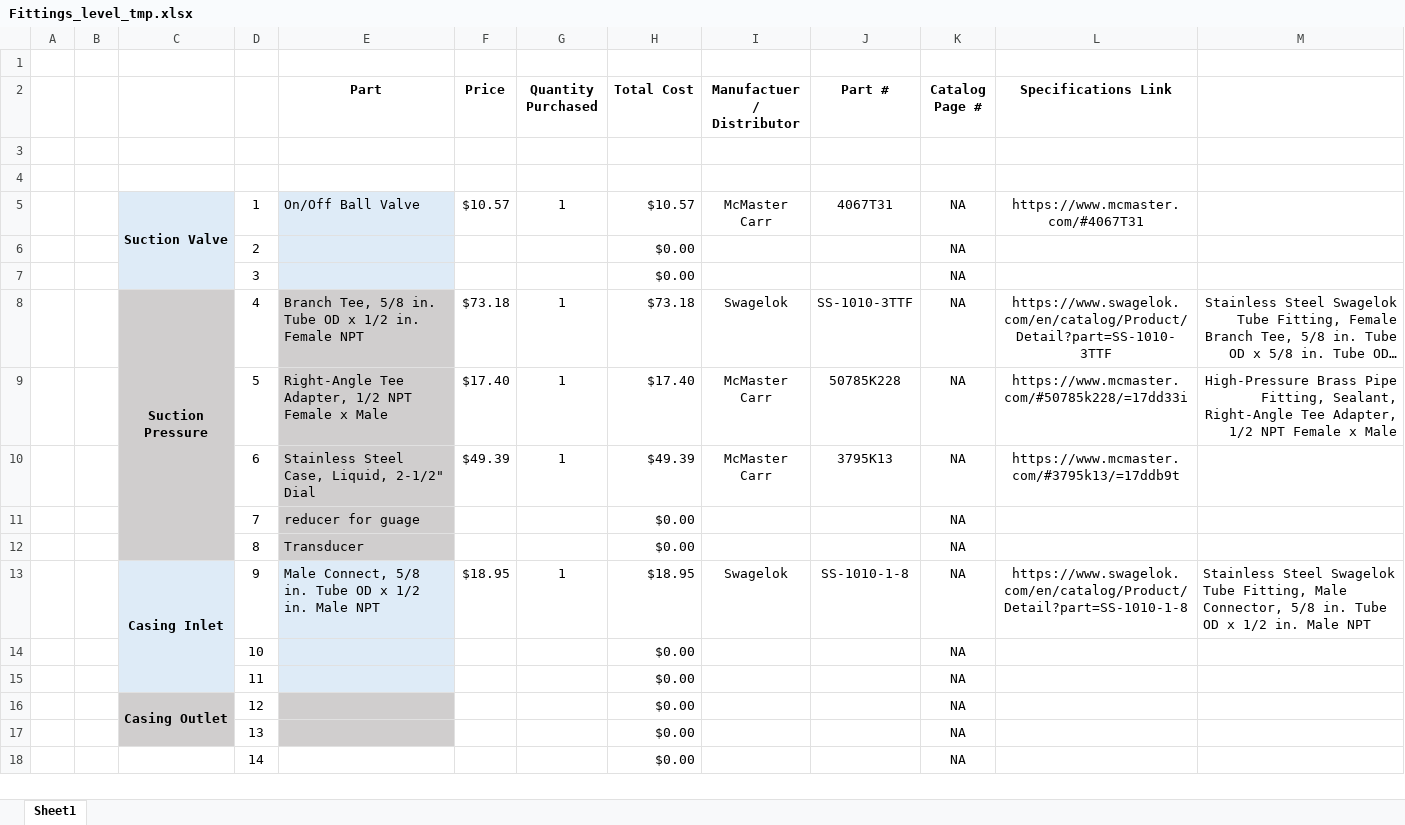
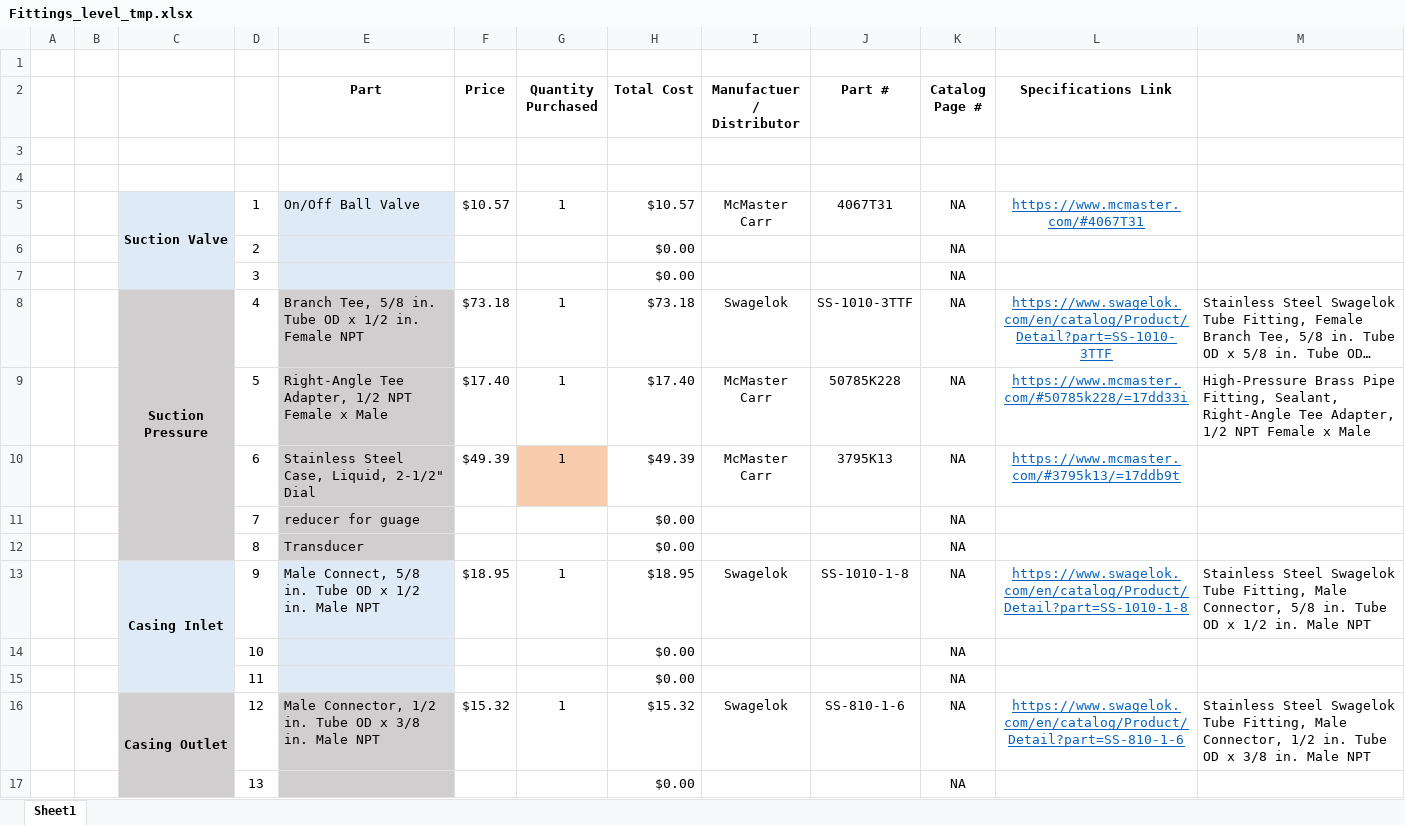
Before and after one commit to psas/electric-feed-system-prototype, an Excel workbook: Performance Testing/Fittings_level_tmp.xlsx, sheet Sheet1, drawn as a sheet; only a part is shown; long unchanged cells end in …; values as stored, in another font and other column widths than the file's, no borders; removed rows and columns are numbered as before the commit, all else as after; the diff covers the shown part only; the diff names each change by its address in the sheet, - before the commit and + after, or states it on an @@ line.

Commit message:
updated fittings list

```diff
--- a/Performance Testing/Fittings_level_tmp.xlsx (sheet Sheet1)
+++ b/Performance Testing/Fittings_level_tmp.xlsx (sheet Sheet1)
@@ L5 underline: off → on, text colour: black → #0563C1 @@
@@ L8:L10 underline: off → on, text colour: black → #0563C1 @@
-M8:M9 alignment: right
+M8:M9 alignment: left
-G10 fill: none
+G10 fill: #F8CBAD
@@ L13 underline: off → on, text colour: black → #0563C1 @@
-row 16:  |  | Casing Outlet | 12 |  |  |  | $0.00 |  |  | NA
+row 16:  |  | Casing Outlet | 12 | Male Connector, 1/2 in. Tube OD x 3/8 in. Male NPT | $15.32 | 1 | $15.32 | Swagelok | SS-810-1-6 | NA | https://www.swagelok.com/en/catalog/Product/Detail?part=SS-810-1-6 | Stainless Steel Swagelok Tube Fitting, Male Connector, 1/2 in. Tube OD x 3/8 in. Male NPT
-row 18:  |  |  | 14 |  |  |  | $0.00 |  |  | NA
```
Also changed, not shown: 7 added rows, 1 removed row, 4 edited cells, cell formats and merged cells elsewhere in this sheet, formulas that keep their value.
